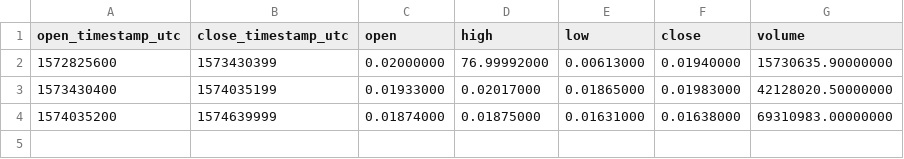
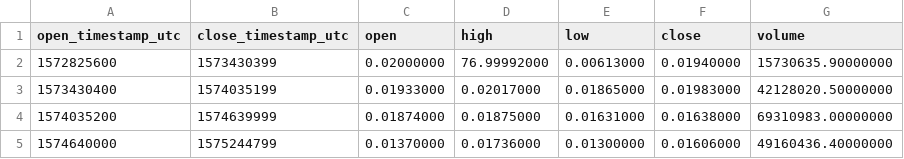
Before and after one commit to cryptobigbro/binance-TRXBUSD, a CSV file: binance-TRXBUSD-1w.csv, drawn as a sheet.

```diff
--- a/binance-TRXBUSD-1w.csv
+++ b/binance-TRXBUSD-1w.csv
@@ -4 +4,2 @@ open_timestamp_utc,close_timestamp_utc,open,high,low,close,volume
 1574035200,1574639999,0.01874000,0.01875000,0.01631000,0.01638000,69310983.00000000
+1574640000,1575244799,0.01370000,0.01736000,0.01300000,0.01606000,49160436.40000000
```
Also changed, not shown: binance-TRXBUSD-1d.csv, binance-TRXBUSD-1h.csv, 1 other file.
